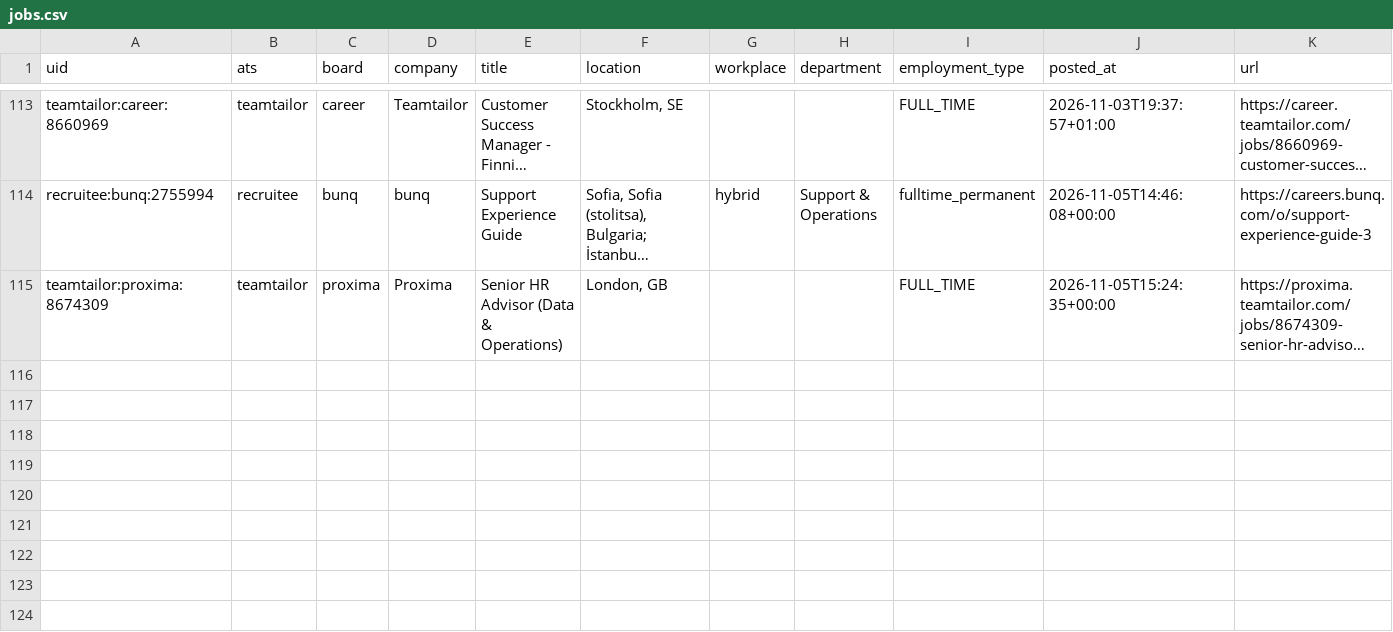
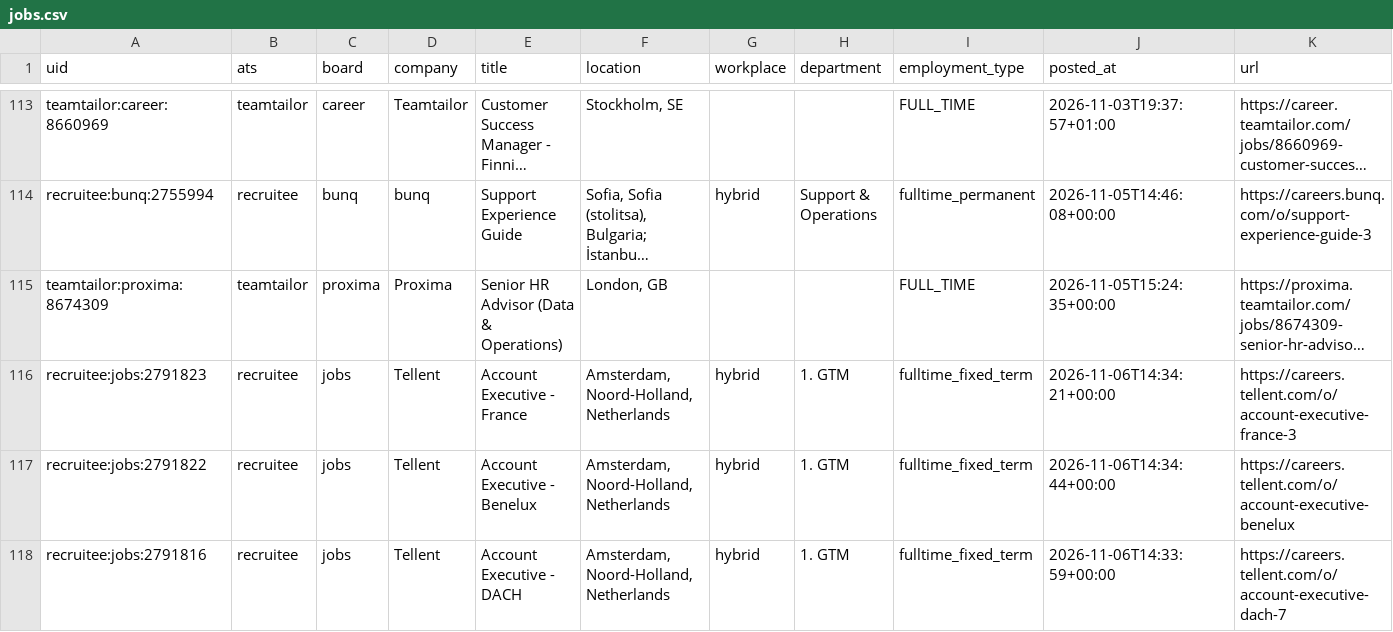
Before and after one commit to fecklesspleb/careers-page-jobs-feed, a CSV file: data/jobs.csv, drawn as a sheet; only a part is shown, gaps mark what is left out; long unchanged cells end in …; rows hold the shown columns only; the diff names each change by its address in the sheet, - before the commit and + after, or states it on an @@ line.

```diff
--- a/data/jobs.csv
+++ b/data/jobs.csv
+row 116: recruitee:jobs:2791823 | recruitee | jobs | Tellent | Account Executive - France | Amsterdam, Noord-Holland, Netherlands | hybrid | 1. GTM | fulltime_fixed_term | 2026-11-06T14:34:21+00:00 | https://careers.tellent.com/o/account-executive-france-3
+row 117: recruitee:jobs:2791822 | recruitee | jobs | Tellent | Account Executive - Benelux | Amsterdam, Noord-Holland, Netherlands | hybrid | 1. GTM | fulltime_fixed_term | 2026-11-06T14:34:44+00:00 | https://careers.tellent.com/o/account-executive-benelux
+row 118: recruitee:jobs:2791816 | recruitee | jobs | Tellent | Account Executive - DACH | Amsterdam, Noord-Holland, Netherlands | hybrid | 1. GTM | fulltime_fixed_term | 2026-11-06T14:33:59+00:00 | https://careers.tellent.com/o/account-executive-dach-7
```
Also changed, not shown: data/new_jobs.csv.
